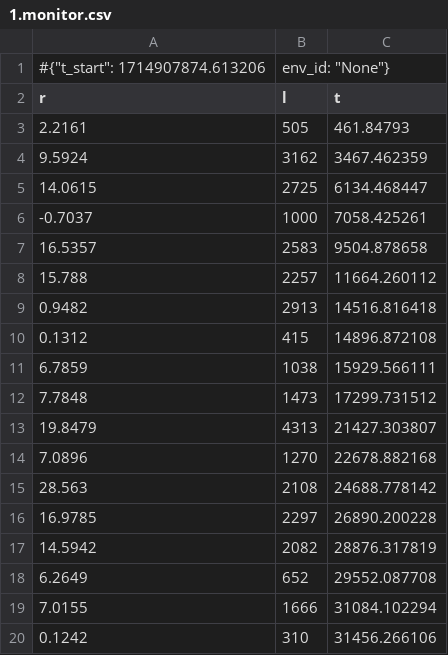
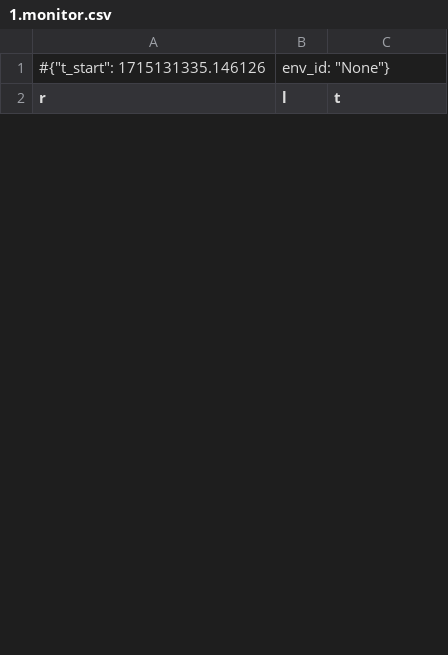
Before and after one commit to mikazlopes/d2drl, a CSV file: logs/1.monitor.csv, drawn as a sheet; only a part is shown; the diff covers the shown part only.

```diff
--- a/logs/1.monitor.csv
+++ b/logs/1.monitor.csv
@@ -1,20 +1,2 @@
-#{"t_start": 1714907874.613206, "env_id": "None"}
+#{"t_start": 1715131335.146126, "env_id": "None"}
 r,l,t
-2.2161,505,461.84793
-9.5924,3162,3467.462359
-14.0615,2725,6134.468447
--0.7037,1000,7058.425261
-16.5357,2583,9504.878658
-15.788,2257,11664.260112
-0.9482,2913,14516.816418
-0.1312,415,14896.872108
-6.7859,1038,15929.566111
-7.7848,1473,17299.731512
-19.8479,4313,21427.303807
-7.0896,1270,22678.882168
-28.563,2108,24688.778142
-16.9785,2297,26890.200228
-14.5942,2082,28876.317819
-6.2649,652,29552.087708
-7.0155,1666,31084.102294
-0.1242,310,31456.266106
```
Also changed, not shown: 15 added rows and 27 removed rows elsewhere in this file, logs/0.monitor.csv, 4 other files.
